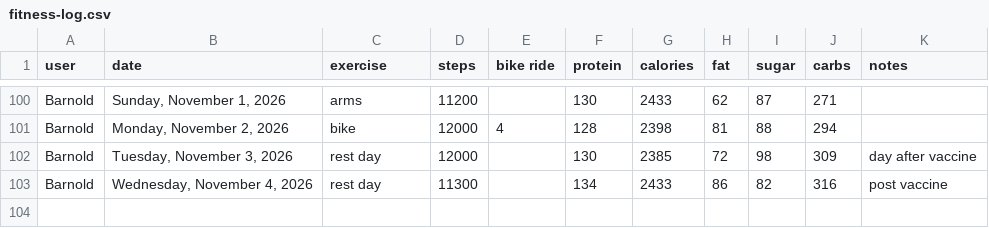
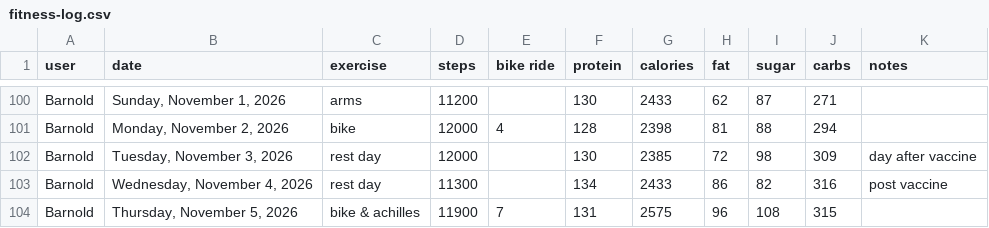
Before and after one commit to bcdatavis/fitness-tracker, a CSV file: log/fitness-log.csv, drawn as a sheet; only a part is shown, gaps mark what is left out.

Commit message:
Fitness Log Thursday, November 5, 2026

```diff
--- a/log/fitness-log.csv
+++ b/log/fitness-log.csv
@@ -103 +103,2 @@ Barnold,"Tuesday, November 3, 2026","rest day",12000,,130,2385,72,98,309,"day af
 Barnold,"Wednesday, November 4, 2026","rest day",11300,,134,2433,86,82,316,"post vaccine"
+Barnold,"Thursday, November 5, 2026","bike & achilles",11900,7,131,2575,96,108,315,""
```
